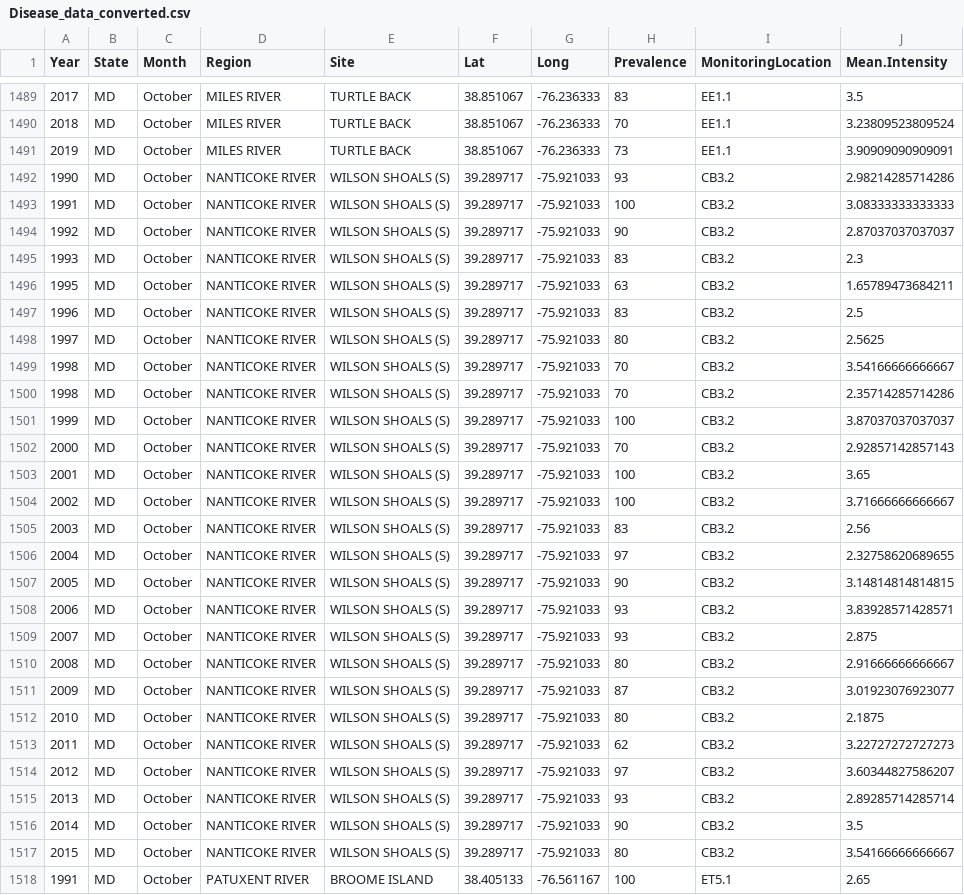
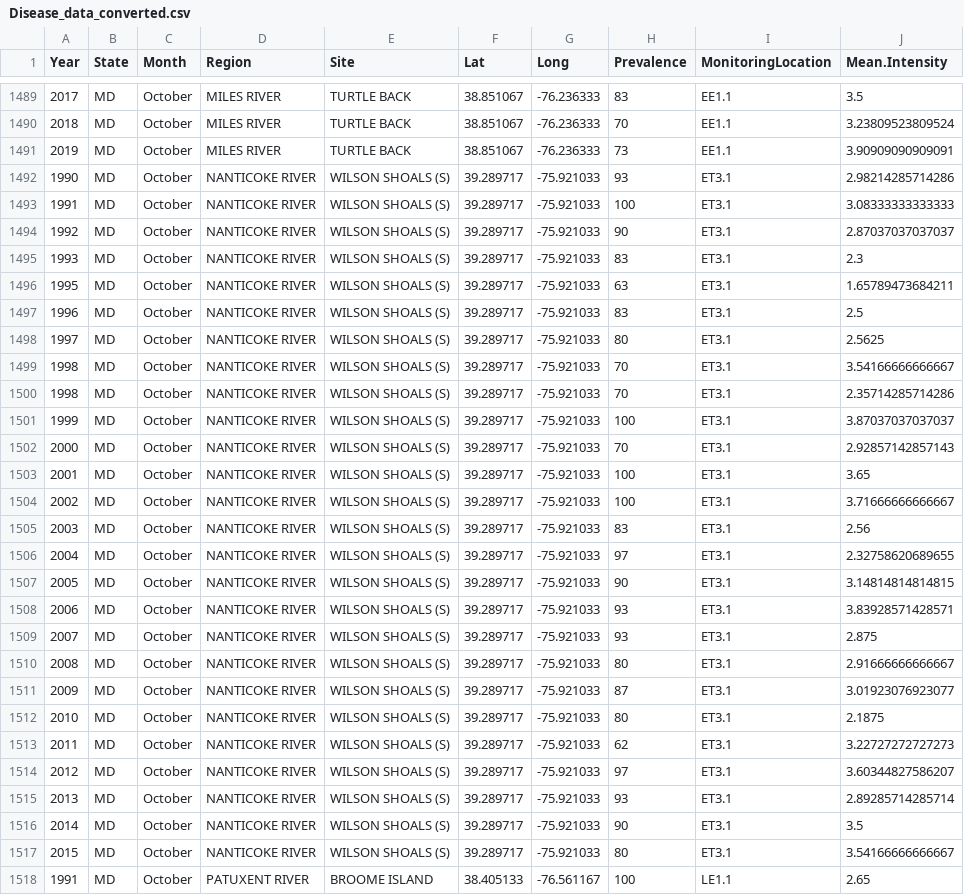
Before and after one commit to MariahKachmar5/Meta-analysis-Perkinsus-Marinus, a CSV file: Data Files/Disease_data_converted.csv, drawn as a sheet; only a part is shown, gaps mark what is left out; the diff covers the shown part only.

```diff
--- a/Data Files/Disease_data_converted.csv
+++ b/Data Files/Disease_data_converted.csv
@@ -1491,28 +1491,28 @@
 2019,"MD","October","MILES RIVER","TURTLE BACK",38.851067,-76.236333,"73","EE1.1",3.90909090909091
-1990,"MD","October","NANTICOKE RIVER","WILSON SHOALS (S)",39.289717,-75.921033,"93","CB3.2",2.98214285714286
-1991,"MD","October","NANTICOKE RIVER","WILSON SHOALS (S)",39.289717,-75.921033,"100","CB3.2",3.08333333333333
-1992,"MD","October","NANTICOKE RIVER","WILSON SHOALS (S)",39.289717,-75.921033,"90","CB3.2",2.87037037037037
-1993,"MD","October","NANTICOKE RIVER","WILSON SHOALS (S)",39.289717,-75.921033,"83","CB3.2",2.3
-1995,"MD","October","NANTICOKE RIVER","WILSON SHOALS (S)",39.289717,-75.921033,"63","CB3.2",1.65789473684211
-1996,"MD","October","NANTICOKE RIVER","WILSON SHOALS (S)",39.289717,-75.921033,"83","CB3.2",2.5
-1997,"MD","October","NANTICOKE RIVER","WILSON SHOALS (S)",39.289717,-75.921033,"80","CB3.2",2.5625
-1998,"MD","October","NANTICOKE RIVER","WILSON SHOALS (S)",39.289717,-75.921033,"70","CB3.2",3.54166666666667
-1998,"MD","October","NANTICOKE RIVER","WILSON SHOALS (S)",39.289717,-75.921033,"70","CB3.2",2.35714285714286
-1999,"MD","October","NANTICOKE RIVER","WILSON SHOALS (S)",39.289717,-75.921033,"100","CB3.2",3.87037037037037
-2000,"MD","October","NANTICOKE RIVER","WILSON SHOALS (S)",39.289717,-75.921033,"70","CB3.2",2.92857142857143
-2001,"MD","October","NANTICOKE RIVER","WILSON SHOALS (S)",39.289717,-75.921033,"100","CB3.2",3.65
-2002,"MD","October","NANTICOKE RIVER","WILSON SHOALS (S)",39.289717,-75.921033,"100","CB3.2",3.71666666666667
-2003,"MD","October","NANTICOKE RIVER","WILSON SHOALS (S)",39.289717,-75.921033,"83","CB3.2",2.56
-2004,"MD","October","NANTICOKE RIVER","WILSON SHOALS (S)",39.289717,-75.921033,"97","CB3.2",2.32758620689655
-2005,"MD","October","NANTICOKE RIVER","WILSON SHOALS (S)",39.289717,-75.921033,"90","CB3.2",3.14814814814815
-2006,"MD","October","NANTICOKE RIVER","WILSON SHOALS (S)",39.289717,-75.921033,"93","CB3.2",3.83928571428571
-2007,"MD","October","NANTICOKE RIVER","WILSON SHOALS (S)",39.289717,-75.921033,"93","CB3.2",2.875
-2008,"MD","October","NANTICOKE RIVER","WILSON SHOALS (S)",39.289717,-75.921033,"80","CB3.2",2.91666666666667
-2009,"MD","October","NANTICOKE RIVER","WILSON SHOALS (S)",39.289717,-75.921033,"87","CB3.2",3.01923076923077
-2010,"MD","October","NANTICOKE RIVER","WILSON SHOALS (S)",39.289717,-75.921033,"80","CB3.2",2.1875
-2011,"MD","October","NANTICOKE RIVER","WILSON SHOALS (S)",39.289717,-75.921033,"62","CB3.2",3.22727272727273
-2012,"MD","October","NANTICOKE RIVER","WILSON SHOALS (S)",39.289717,-75.921033,"97","CB3.2",3.60344827586207
-2013,"MD","October","NANTICOKE RIVER","WILSON SHOALS (S)",39.289717,-75.921033,"93","CB3.2",2.89285714285714
-2014,"MD","October","NANTICOKE RIVER","WILSON SHOALS (S)",39.289717,-75.921033,"90","CB3.2",3.5
-2015,"MD","October","NANTICOKE RIVER","WILSON SHOALS (S)",39.289717,-75.921033,"80","CB3.2",3.54166666666667
-1991,"MD","October","PATUXENT RIVER","BROOME ISLAND",38.405133,-76.561167,"100","ET5.1",2.65
+1990,"MD","October","NANTICOKE RIVER","WILSON SHOALS (S)",39.289717,-75.921033,"93","ET3.1",2.98214285714286
+1991,"MD","October","NANTICOKE RIVER","WILSON SHOALS (S)",39.289717,-75.921033,"100","ET3.1",3.08333333333333
+1992,"MD","October","NANTICOKE RIVER","WILSON SHOALS (S)",39.289717,-75.921033,"90","ET3.1",2.87037037037037
+1993,"MD","October","NANTICOKE RIVER","WILSON SHOALS (S)",39.289717,-75.921033,"83","ET3.1",2.3
+1995,"MD","October","NANTICOKE RIVER","WILSON SHOALS (S)",39.289717,-75.921033,"63","ET3.1",1.65789473684211
+1996,"MD","October","NANTICOKE RIVER","WILSON SHOALS (S)",39.289717,-75.921033,"83","ET3.1",2.5
+1997,"MD","October","NANTICOKE RIVER","WILSON SHOALS (S)",39.289717,-75.921033,"80","ET3.1",2.5625
+1998,"MD","October","NANTICOKE RIVER","WILSON SHOALS (S)",39.289717,-75.921033,"70","ET3.1",3.54166666666667
+1998,"MD","October","NANTICOKE RIVER","WILSON SHOALS (S)",39.289717,-75.921033,"70","ET3.1",2.35714285714286
+1999,"MD","October","NANTICOKE RIVER","WILSON SHOALS (S)",39.289717,-75.921033,"100","ET3.1",3.87037037037037
+2000,"MD","October","NANTICOKE RIVER","WILSON SHOALS (S)",39.289717,-75.921033,"70","ET3.1",2.92857142857143
+2001,"MD","October","NANTICOKE RIVER","WILSON SHOALS (S)",39.289717,-75.921033,"100","ET3.1",3.65
+2002,"MD","October","NANTICOKE RIVER","WILSON SHOALS (S)",39.289717,-75.921033,"100","ET3.1",3.71666666666667
+2003,"MD","October","NANTICOKE RIVER","WILSON SHOALS (S)",39.289717,-75.921033,"83","ET3.1",2.56
+2004,"MD","October","NANTICOKE RIVER","WILSON SHOALS (S)",39.289717,-75.921033,"97","ET3.1",2.32758620689655
+2005,"MD","October","NANTICOKE RIVER","WILSON SHOALS (S)",39.289717,-75.921033,"90","ET3.1",3.14814814814815
+2006,"MD","October","NANTICOKE RIVER","WILSON SHOALS (S)",39.289717,-75.921033,"93","ET3.1",3.83928571428571
+2007,"MD","October","NANTICOKE RIVER","WILSON SHOALS (S)",39.289717,-75.921033,"93","ET3.1",2.875
+2008,"MD","October","NANTICOKE RIVER","WILSON SHOALS (S)",39.289717,-75.921033,"80","ET3.1",2.91666666666667
+2009,"MD","October","NANTICOKE RIVER","WILSON SHOALS (S)",39.289717,-75.921033,"87","ET3.1",3.01923076923077
+2010,"MD","October","NANTICOKE RIVER","WILSON SHOALS (S)",39.289717,-75.921033,"80","ET3.1",2.1875
+2011,"MD","October","NANTICOKE RIVER","WILSON SHOALS (S)",39.289717,-75.921033,"62","ET3.1",3.22727272727273
+2012,"MD","October","NANTICOKE RIVER","WILSON SHOALS (S)",39.289717,-75.921033,"97","ET3.1",3.60344827586207
+2013,"MD","October","NANTICOKE RIVER","WILSON SHOALS (S)",39.289717,-75.921033,"93","ET3.1",2.89285714285714
+2014,"MD","October","NANTICOKE RIVER","WILSON SHOALS (S)",39.289717,-75.921033,"90","ET3.1",3.5
+2015,"MD","October","NANTICOKE RIVER","WILSON SHOALS (S)",39.289717,-75.921033,"80","ET3.1",3.54166666666667
+1991,"MD","October","PATUXENT RIVER","BROOME ISLAND",38.405133,-76.561167,"100","LE1.1",2.65
```
Also changed, not shown: 159 edited cells elsewhere in this file, Data Files/Closest_PerkEnv.csv, Data Files/PerkinsusMD&VA2.csv, 7 other files.
